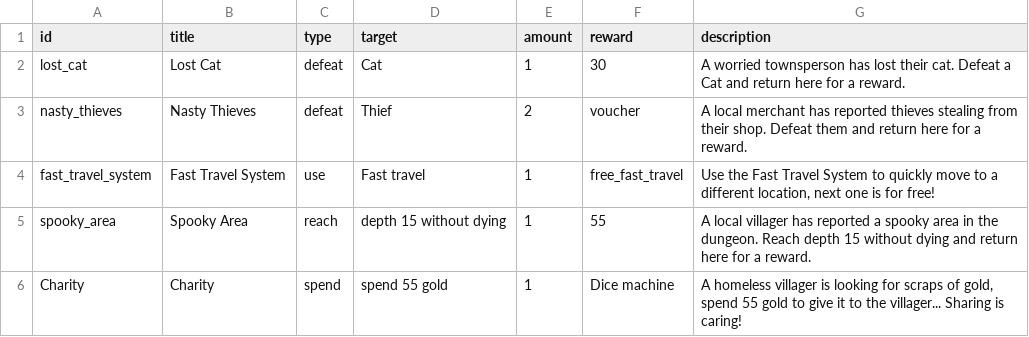
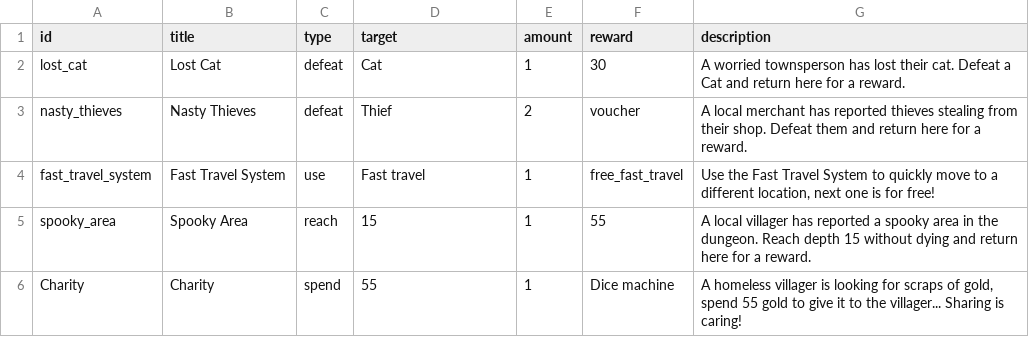
Before and after one commit to sacivashi/PYRPG, a CSV file: data/quests.csv, drawn as a sheet.

```diff
--- a/data/quests.csv
+++ b/data/quests.csv
@@ -4,3 +4,3 @@ nasty_thieves,Nasty Thieves,defeat,Thief,2,voucher,"A local merchant has reporte
 fast_travel_system,Fast Travel System,use,Fast travel,1,free_fast_travel,"Use the Fast Travel System to quickly move to a different location, next one is for free!"
-spooky_area,Spooky Area,reach,depth 15 without dying,1,55,"A local villager has reported a spooky area in the dungeon. Reach depth 15 without dying and return here for a reward."
-Charity,Charity,spend,spend 55 gold,1,Dice machine,"A homeless villager is looking for scraps of gold, spend 55 gold to give it to the villager... Sharing is caring!"
+spooky_area,Spooky Area,reach,15,1,55,"A local villager has reported a spooky area in the dungeon. Reach depth 15 without dying and return here for a reward."
+Charity,Charity,spend,55,1,Dice machine,"A homeless villager is looking for scraps of gold, spend 55 gold to give it to the villager... Sharing is caring!"
```
